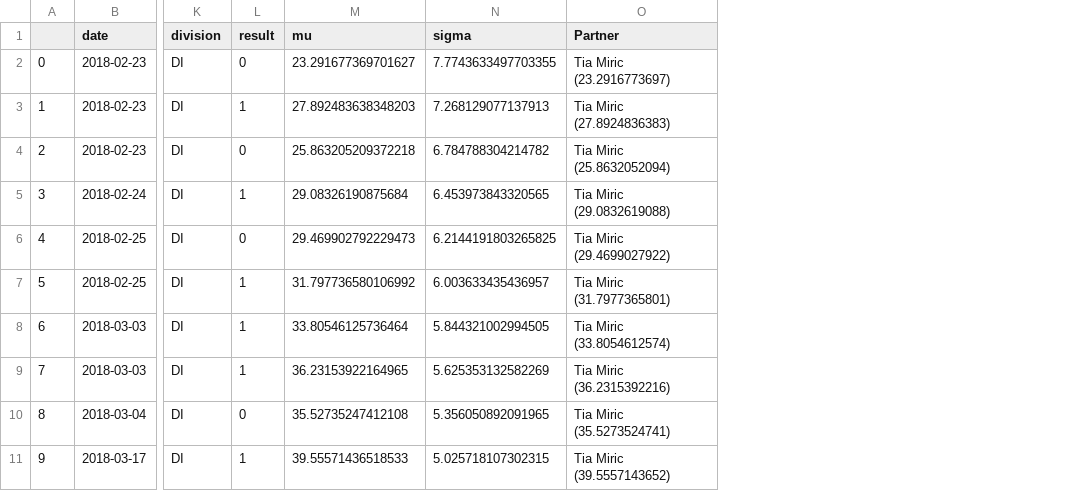
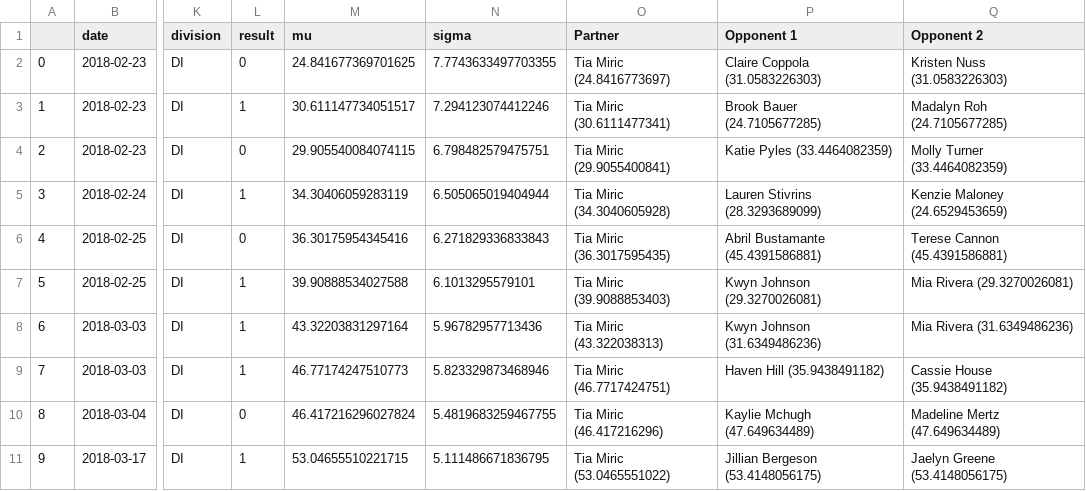
Before and after one commit to mas-dse-mhardist/collegebeachvball, a CSV file: Torrey Van Winden.csv, drawn as a sheet; only a part is shown, gaps mark what is left out; the diff covers the shown part only; the diff names each change by its address in the sheet, - before the commit and + after, or states it on an @@ line.

Commit message:
Updated the spread factors
Updated the final spread factors for Mike...

```diff
--- a/Torrey Van Winden.csv
+++ b/Torrey Van Winden.csv
+column P (Opponent 1), rows 2-11: Claire Coppola (31.0583226303) | Brook Bauer (24.7105677285) | Katie Pyles (33.4464082359) | Lauren Stivrins (28.3293689099) | Abril Bustamante (45.4391586881) | Kwyn Johnson (29.3270026081) | Kwyn Johnson (31.6349486236) | Haven Hill (35.9438491182) | Kaylie Mchugh (47.649634489) | Jillian Bergeson (53.4148056175)
+column Q (Opponent 2), rows 2-11: Kristen Nuss (31.0583226303) | Madalyn Roh (24.7105677285) | Molly Turner (33.4464082359) | Kenzie Maloney (24.6529453659) | Terese Cannon (45.4391586881) | Mia Rivera (29.3270026081) | Mia Rivera (31.6349486236) | Cassie House (35.9438491182) | Madeline Mertz (47.649634489) | Jaelyn Greene (53.4148056175)
-M2 (mu): 23.291677369701627
+M2 (mu): 24.841677369701625
-O2 (Partner): Tia Miric (23.2916773697)
+O2 (Partner): Tia Miric (24.8416773697)
-M3 (mu): 27.892483638348203
+M3 (mu): 30.611147734051517
-N3 (sigma): 7.268129077137913
+N3 (sigma): 7.294123074412246
-O3 (Partner): Tia Miric (27.8924836383)
+O3 (Partner): Tia Miric (30.6111477341)
-M4 (mu): 25.863205209372218
+M4 (mu): 29.905540084074115
-N4 (sigma): 6.784788304214782
+N4 (sigma): 6.798482579475751
-O4 (Partner): Tia Miric (25.8632052094)
+O4 (Partner): Tia Miric (29.9055400841)
-M5 (mu): 29.08326190875684
+M5 (mu): 34.30406059283119
-N5 (sigma): 6.453973843320565
+N5 (sigma): 6.505065019404944
-O5 (Partner): Tia Miric (29.0832619088)
+O5 (Partner): Tia Miric (34.3040605928)
-M6 (mu): 29.469902792229473
+M6 (mu): 36.30175954345416
-N6 (sigma): 6.2144191803265825
+N6 (sigma): 6.271829336833843
-O6 (Partner): Tia Miric (29.4699027922)
+O6 (Partner): Tia Miric (36.3017595435)
-M7 (mu): 31.797736580106992
+M7 (mu): 39.90888534027588
-N7 (sigma): 6.003633435436957
+N7 (sigma): 6.1013295579101
-O7 (Partner): Tia Miric (31.7977365801)
+O7 (Partner): Tia Miric (39.9088853403)
-M8 (mu): 33.80546125736464
+M8 (mu): 43.32203831297164
-N8 (sigma): 5.844321002994505
+N8 (sigma): 5.96782957713436
-O8 (Partner): Tia Miric (33.8054612574)
+O8 (Partner): Tia Miric (43.322038313)
-M9 (mu): 36.23153922164965
+M9 (mu): 46.77174247510773
-N9 (sigma): 5.625353132582269
+N9 (sigma): 5.823329873468946
-O9 (Partner): Tia Miric (36.2315392216)
+O9 (Partner): Tia Miric (46.7717424751)
-M10 (mu): 35.52735247412108
+M10 (mu): 46.417216296027824
-N10 (sigma): 5.356050892091965
+N10 (sigma): 5.4819683259467755
-O10 (Partner): Tia Miric (35.5273524741)
+O10 (Partner): Tia Miric (46.417216296)
-M11 (mu): 39.55571436518533
+M11 (mu): 53.04655510221715
-N11 (sigma): 5.025718107302315
+N11 (sigma): 5.111486671836795
-O11 (Partner): Tia Miric (39.5557143652)
+O11 (Partner): Tia Miric (53.0465551022)
```
Also changed, not shown: 60 edited cells elsewhere in this file, 7 other files.
